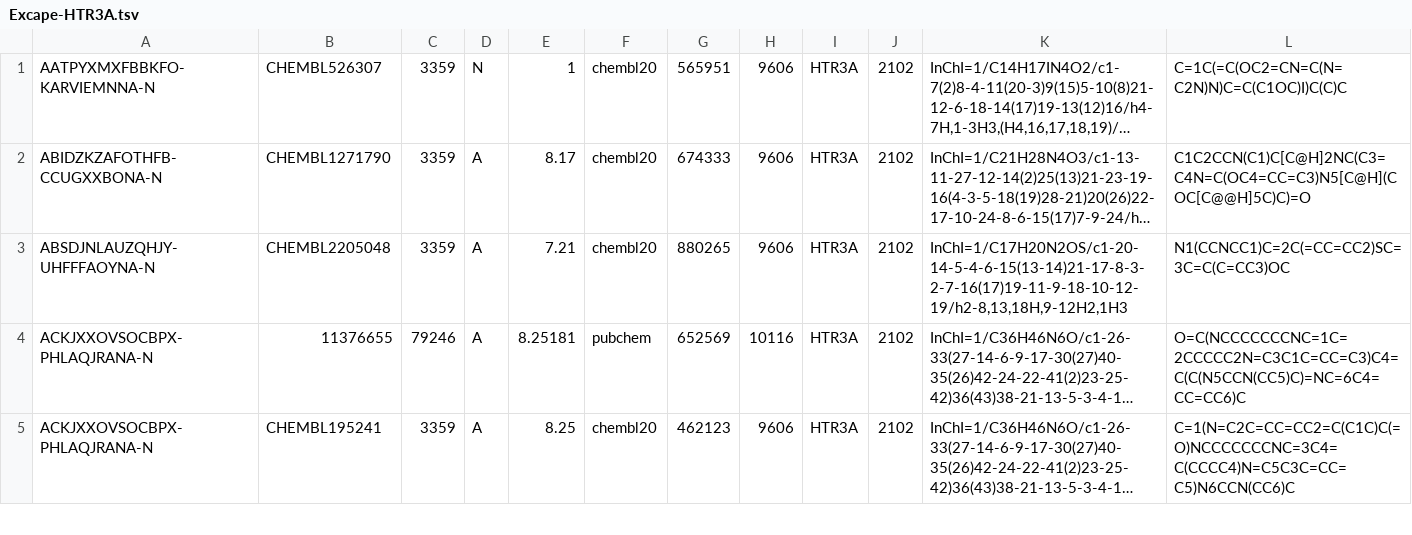
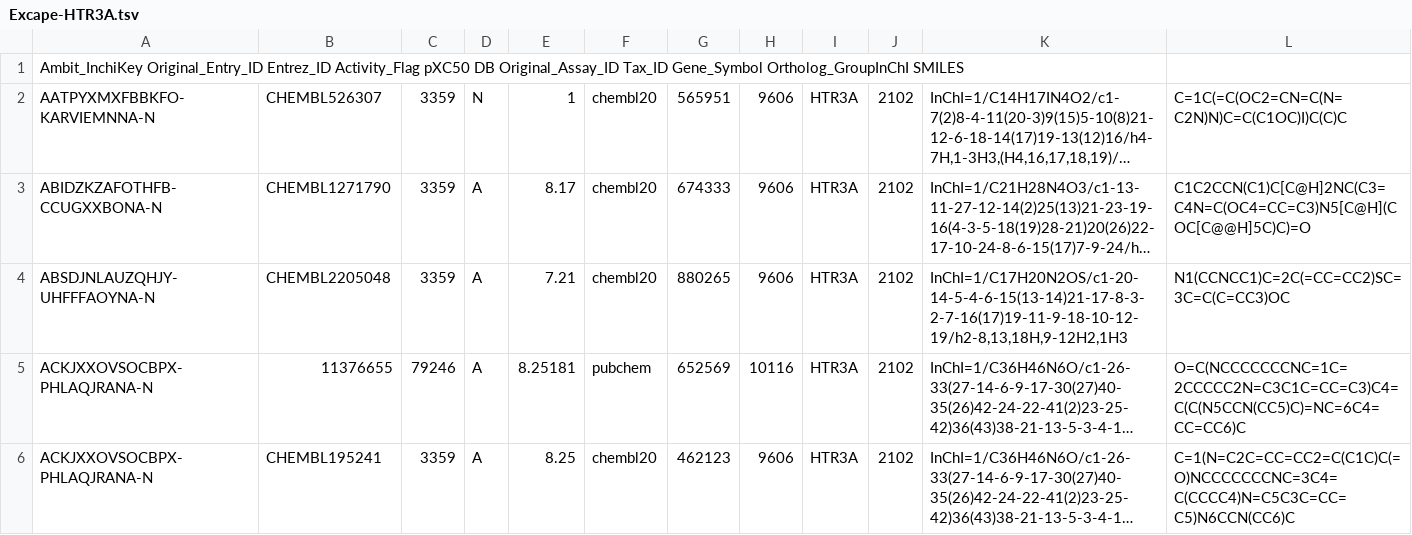
Before and after one commit to ravichas/AMPL-Tutorial, a TSV file: datasets/Excape-HTR3A.tsv, drawn as a sheet; only a part is shown; long unchanged cells end in …; the diff names each change by its address in the sheet, - before the commit and + after, or states it on an @@ line.

Commit message:
Excape HTR3A.tsv file

```diff
--- a/datasets/Excape-HTR3A.tsv
+++ b/datasets/Excape-HTR3A.tsv
+row 1: Ambit_InchiKey Original_Entry_ID Entrez_ID Activity_Flag pXC50 DB Original_Assay_ID Tax_ID Gene_Symbol Ortholog_GroupInChI SMILES
```
